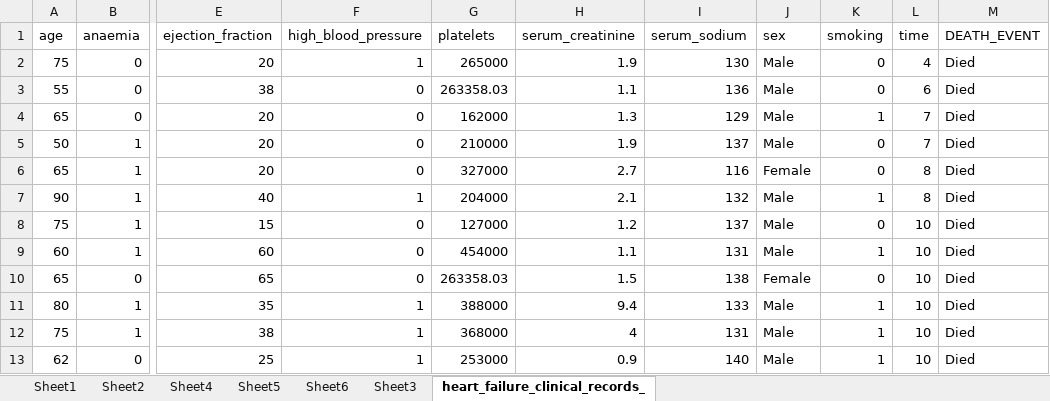
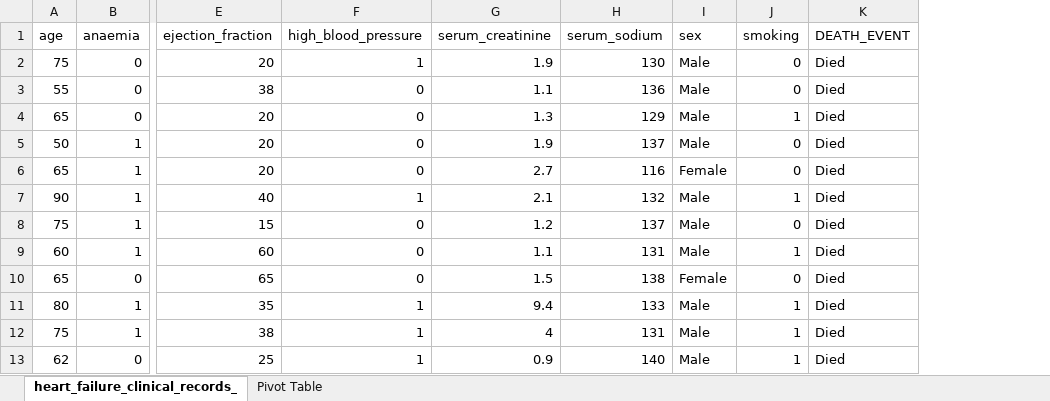
Before and after one commit to Kishp92/Bootcamp.Info, an Excel workbook: Excel/Excel Final project data.xlsx, sheet heart_failure_clinical_records_, drawn as a sheet; only a part is shown, gaps mark what is left out; values as stored, in another font and other column widths than the file's, no borders; the diff names each change by its address in the sheet, - before the commit and + after, or states it on an @@ line.

```diff
--- a/Excel/Excel Final project data.xlsx (sheet heart_failure_clinical_records_)
+++ b/Excel/Excel Final project data.xlsx (sheet heart_failure_clinical_records_)
-sheet tab: Sheet6
+sheet tab: Pivot Table
-sheet tab: Sheet1
-sheet tab: Sheet2
-sheet tab: Sheet4
-sheet tab: Sheet5
-sheet tab: Sheet3
@@ sheet tab order changed: heart_failure_clinical_records_ | Pivot Table @@
-column G (platelets), rows 2-13: 265000 | 263358.03 | 162000 | 210000 | 327000 | 204000 | 127000 | 454000 | 263358.03 | 388000 | 368000 | 253000
-column L (time), rows 2-13: 4 | 6 | 7 | 7 | 8 | 8 | 10 | 10 | 10 | 10 | 10 | 10
```
Also changed, not shown: charts or pictures, 7 other files.
